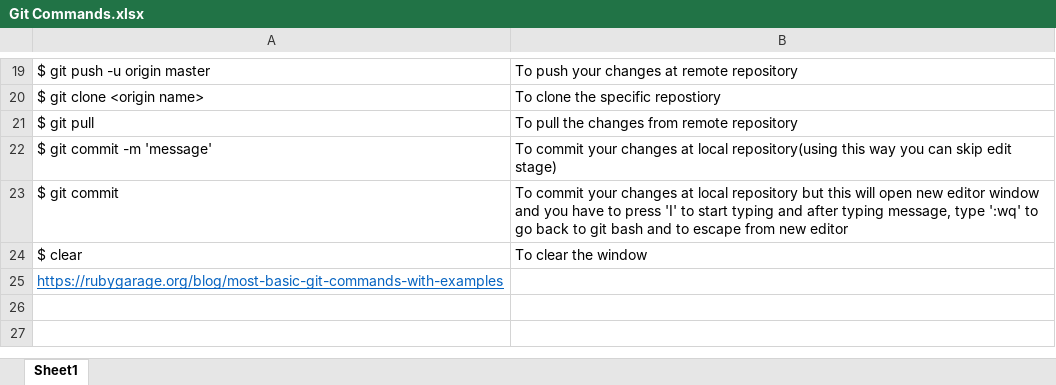
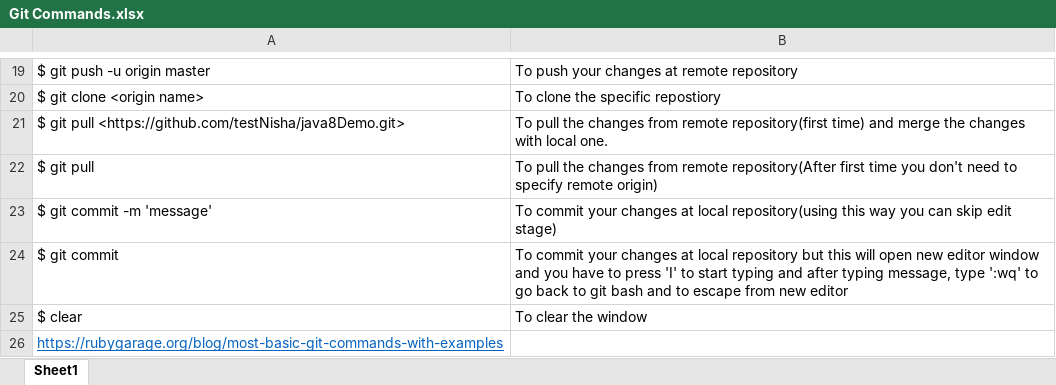
Before and after one commit to NishaGarg17/Files, an Excel workbook: Git Commands.xlsx, sheet Sheet1, drawn as a sheet; only a part is shown, gaps mark what is left out; values as stored, in another font and other column widths than the file's, no borders; addresses are those after the commit; the diff names each change by its address in the sheet, - before the commit and + after, or states it on an @@ line.

```diff
--- a/Git Commands.xlsx (sheet Sheet1)
+++ b/Git Commands.xlsx (sheet Sheet1)
+row 21: $ git pull <https://github.com/testNisha/java8Demo.git> | To pull the changes from remote repository(first time) and merge the changes with local one.
-B22: …from remote repository
+B22: …from remote repository(After first time you don't need to specify remote origin)
```
Also changed, not shown: 1 other file.
